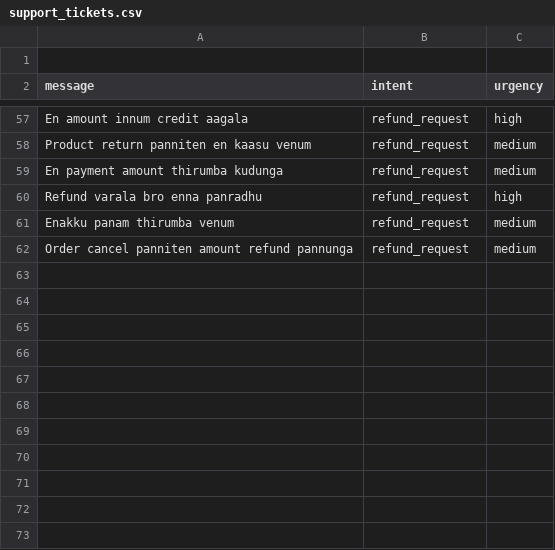
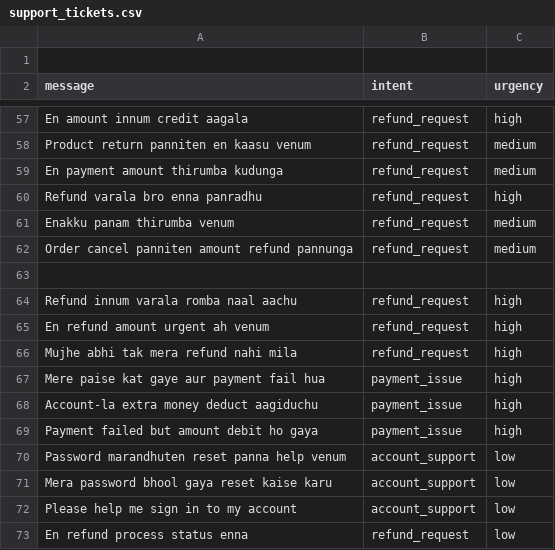
Before and after one commit to pragadeesh448-lab/CodeMixedSupportTriage, a CSV file: data/support_tickets.csv, drawn as a sheet; only a part is shown, gaps mark what is left out; the diff names each change by its address in the sheet, - before the commit and + after, or states it on an @@ line.

Commit message:
Improve urgency triage and add evaluation dataset

```diff
--- a/data/support_tickets.csv
+++ b/data/support_tickets.csv
+row 63: (empty)
+row 64: Refund innum varala romba naal aachu | refund_request | high
+row 65: En refund amount urgent ah venum | refund_request | high
+row 66: Mujhe abhi tak mera refund nahi mila | refund_request | high
+row 67: Mere paise kat gaye aur payment fail hua | payment_issue | high
+row 68: Account-la extra money deduct aagiduchu | payment_issue | high
+row 69: Payment failed but amount debit ho gaya | payment_issue | high
+row 70: Password marandhuten reset panna help venum | account_support | low
+row 71: Mera password bhool gaya reset kaise karu | account_support | low
+row 72: Please help me sign in to my account | account_support | low
+row 73: En refund process status enna | refund_request | low
```
Also changed, not shown: 5 other files.
